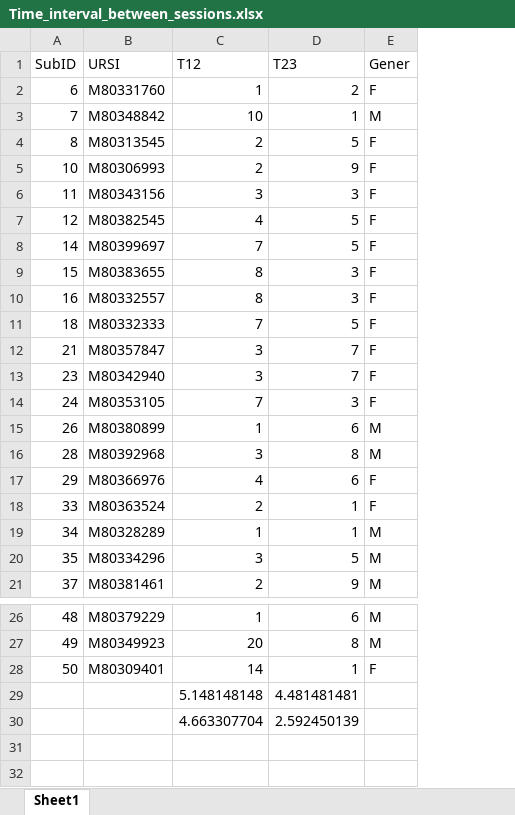
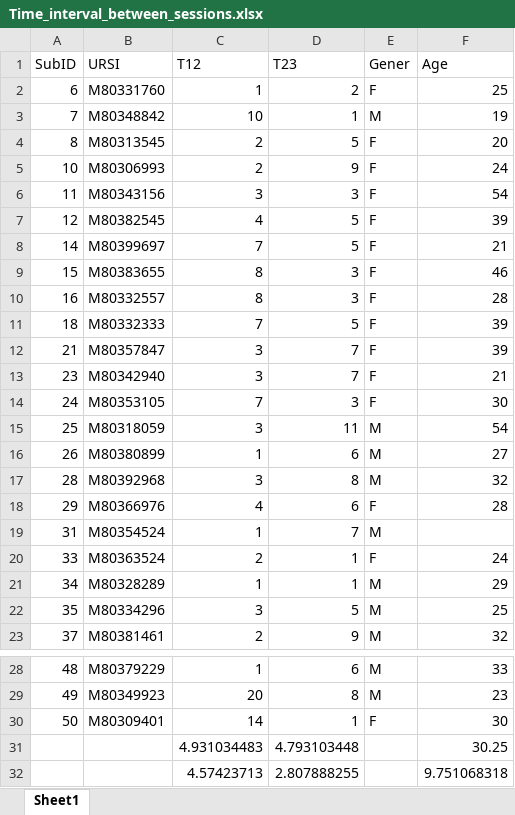
Before and after one commit to XiaochunHan/NPS_measurement_properties, an Excel workbook: P00_Raw/D02_RTNF/Time_interval_between_sessions.xlsx, sheet Sheet1, drawn as a sheet; only a part is shown, gaps mark what is left out; values as stored, in another font and other column widths than the file's, no borders; removed rows and columns are numbered as before the commit, all else as after; the diff names each change by its address in the sheet, - before the commit and + after, or states it on an @@ line.

```diff
--- a/P00_Raw/D02_RTNF/Time_interval_between_sessions.xlsx (sheet Sheet1)
+++ b/P00_Raw/D02_RTNF/Time_interval_between_sessions.xlsx (sheet Sheet1)
+column F (Age), rows 2-14: 25 | 19 | 20 | 24 | 54 | 39 | 21 | 46 | 28 | 39 | 39 | 21 | 30; rows 16-18: 27 | 32 | 28; rows 20-23: 24 | 29 | 25 | 32; rows 28-30: 33 | 23 | 30
+row 15: 25 | M80318059 | 3 | 11 | M | 54
+row 19: 31 | M80354524 | 1 | 7 | M
-row 29:  |  | 5.148148148 | 4.481481481
-row 30:  |  | 4.663307704 | 2.592450139
+row 31:  |  | 4.931034483 | 4.793103448 |  | 30.25
+row 32:  |  | 4.57423713 | 2.807888255 |  | 9.751068318
```
Also changed, not shown: 12 other files.
